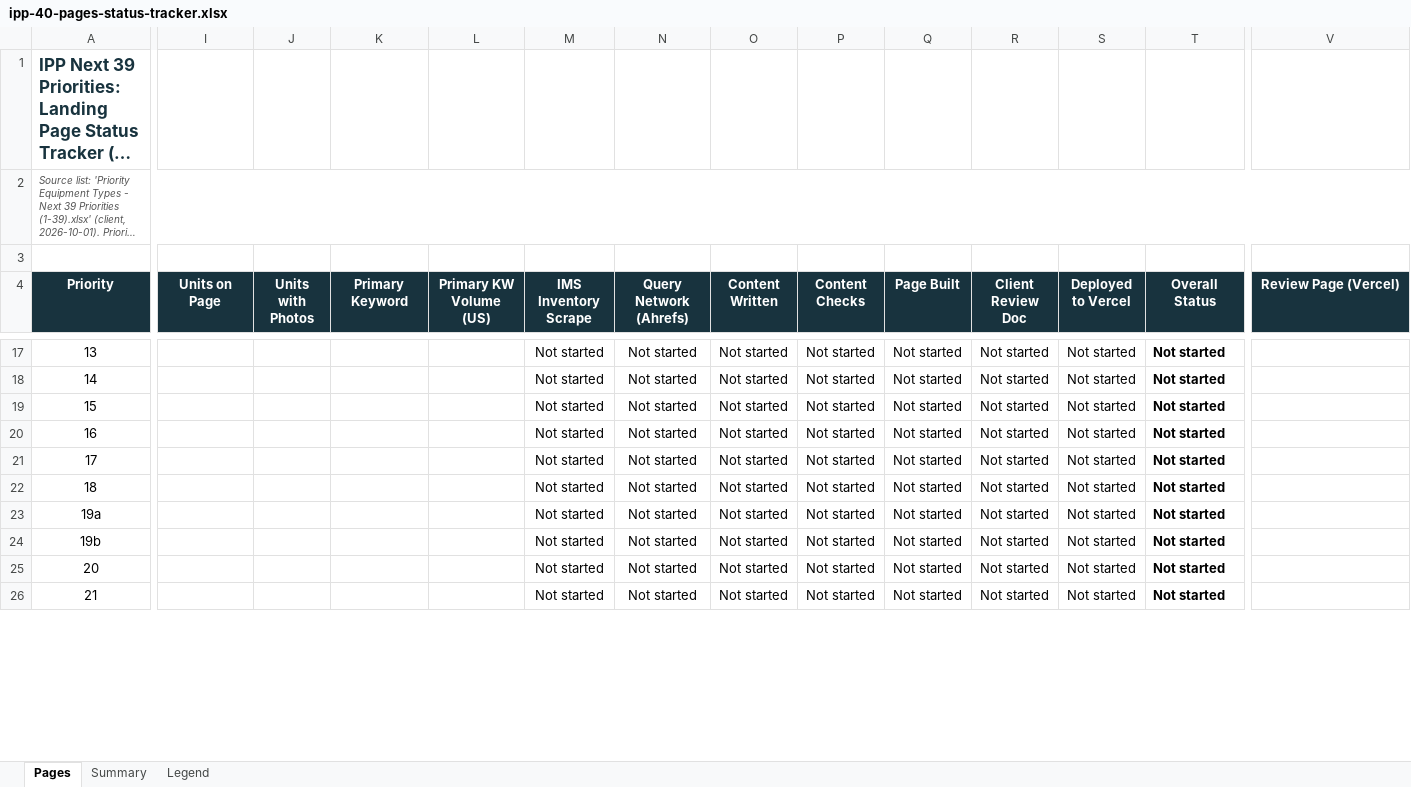
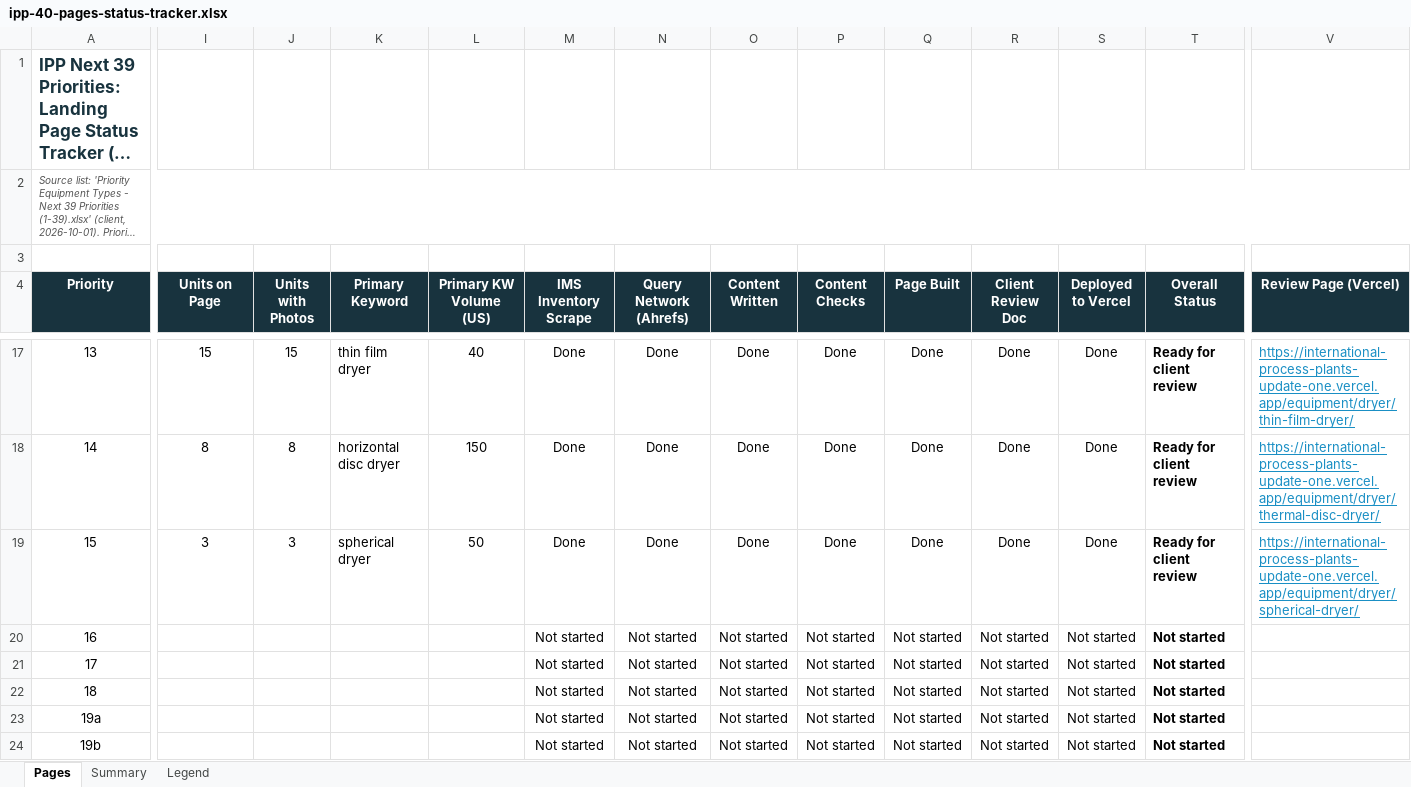
Before and after one commit to access-op-digital/international-process-plants-updated, an Excel workbook: docs/ipp-40-pages-status-tracker.xlsx, sheet Pages, drawn as a sheet; only a part is shown, gaps mark what is left out; the shorter side is filled out with more unchanged rows; long unchanged cells end in …; values as stored, in another font and other column widths than the file's, no borders; conditional formats not drawn; the diff covers the shown part only; the diff names each change by its address in the sheet, - before the commit and + after, or states it on an @@ line.

```diff
--- a/docs/ipp-40-pages-status-tracker.xlsx (sheet Pages)
+++ b/docs/ipp-40-pages-status-tracker.xlsx (sheet Pages)
-I17 (Units on Page): (empty)
+I17 (Units on Page): 15
-J17 (Units with Photos): (empty)
+J17 (Units with Photos): 15
-K17 (Primary Keyword): (empty)
+K17 (Primary Keyword): thin film dryer
-L17 (Primary KW Volume (US)): (empty)
+L17 (Primary KW Volume (US)): 40
-M17:M19 (IMS Inventory Scrape): Not started
+M17:M19 (IMS Inventory Scrape): Done
-N17:N19 (Query Network (Ahrefs)): Not started
+N17:N19 (Query Network (Ahrefs)): Done
-O17:O19 (Content Written): Not started
+O17:O19 (Content Written): Done
-P17:P19 (Content Checks): Not started
+P17:P19 (Content Checks): Done
-Q17:Q19 (Page Built): Not started
+Q17:Q19 (Page Built): Done
-R17:R19 (Client Review Doc): Not started
+R17:R19 (Client Review Doc): Done
-S17:S19 (Deployed to Vercel): Not started
+S17:S19 (Deployed to Vercel): Done
-T17:T19 (Overall Status): Not started
+T17:T19 (Overall Status): Ready for client review
-V17 (Review Page (Vercel)): (empty)
+V17 (Review Page (Vercel)): https://international-process-plants-update-one.vercel.app/equipment/dryer/thin-film-dryer/
-I18 (Units on Page): (empty)
+I18 (Units on Page): 8
-J18 (Units with Photos): (empty)
+J18 (Units with Photos): 8
-K18 (Primary Keyword): (empty)
+K18 (Primary Keyword): horizontal disc dryer
-L18 (Primary KW Volume (US)): (empty)
+L18 (Primary KW Volume (US)): 150
-V18 (Review Page (Vercel)): (empty)
+V18 (Review Page (Vercel)): https://international-process-plants-update-one.vercel.app/equipment/dryer/thermal-disc-dryer/
-I19 (Units on Page): (empty)
+I19 (Units on Page): 3
-J19 (Units with Photos): (empty)
+J19 (Units with Photos): 3
-K19 (Primary Keyword): (empty)
+K19 (Primary Keyword): spherical dryer
-L19 (Primary KW Volume (US)): (empty)
+L19 (Primary KW Volume (US)): 50
-V19 (Review Page (Vercel)): (empty)
+V19 (Review Page (Vercel)): https://international-process-plants-update-one.vercel.app/equipment/dryer/spherical-dryer/
```
Also changed, not shown: 47 edited cells elsewhere in this sheet, sheet Summary.
